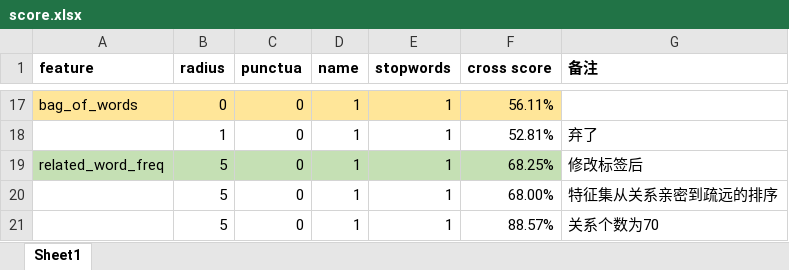
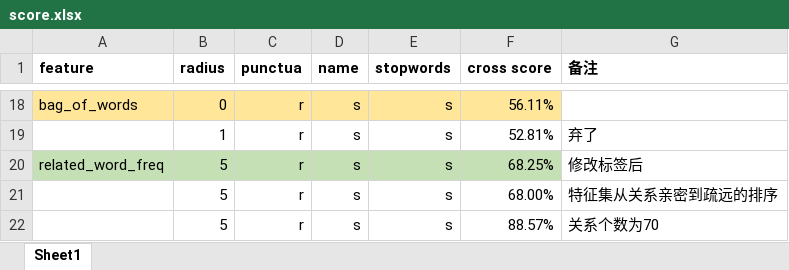
Before and after one commit to KaLuLas/NLPproject, an Excel workbook: score.xlsx, sheet Sheet1, drawn as a sheet; only a part is shown, gaps mark what is left out; values as stored, in another font and other column widths than the file's, no borders; addresses are those after the commit; the diff covers the shown part only; the diff names each change by its address in the sheet, - before the commit and + after, or states it on an @@ line.

```diff
--- a/score.xlsx (sheet Sheet1)
+++ b/score.xlsx (sheet Sheet1)
-C18:C22 (punctua): 0
+C18:C22 (punctua): r
-D18:D22 (name): 1
+D18:D22 (name): s
-E18:E22 (stopwords): 1
+E18:E22 (stopwords): s
```
Also changed, not shown: 13 added rows, 12 removed rows and 6 edited cells elsewhere in this sheet, 6 other files.
